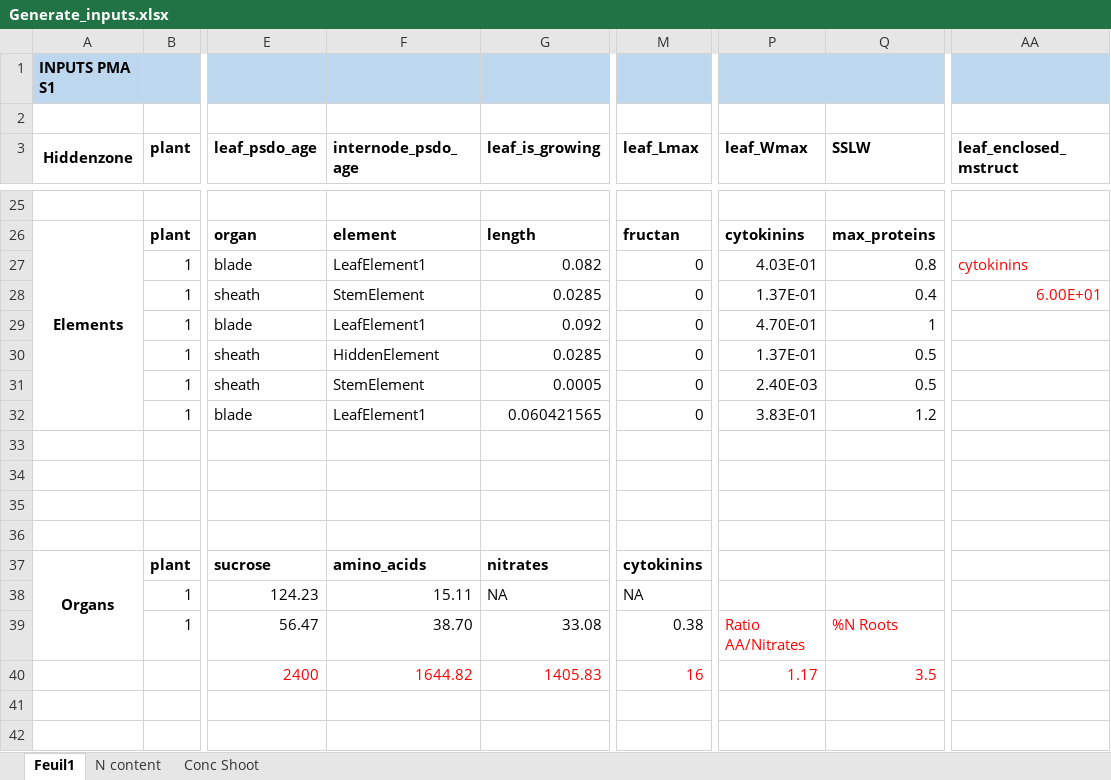
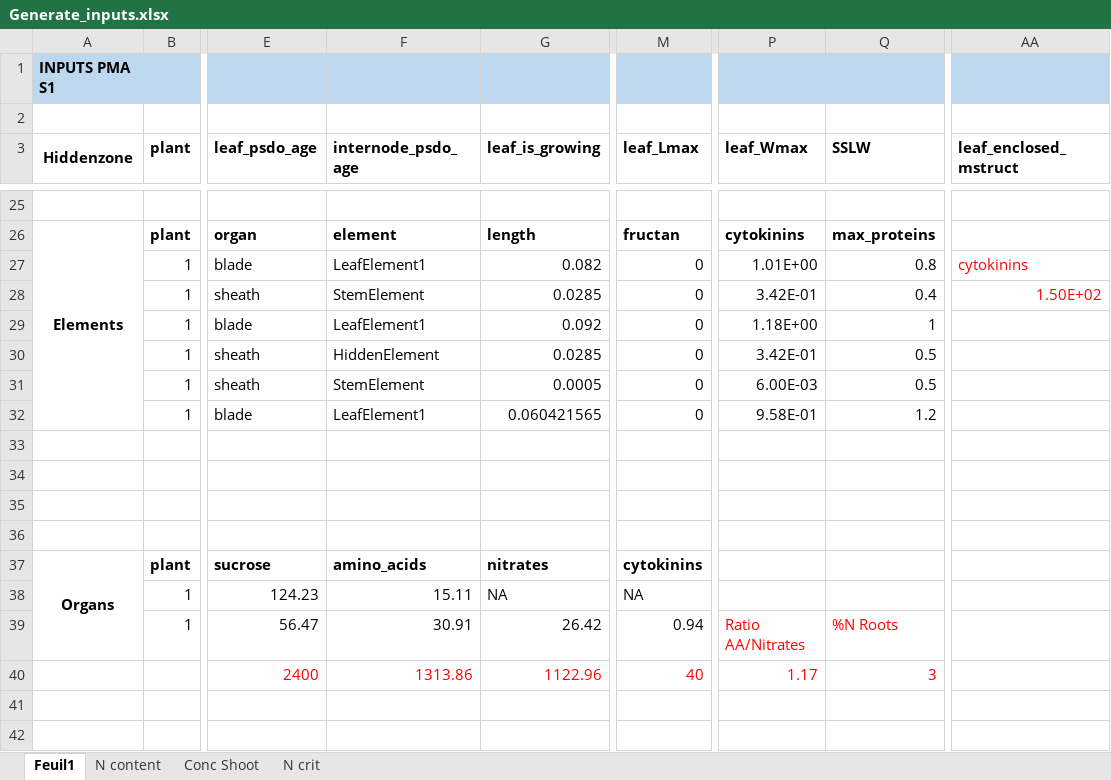
Before and after one commit to openalea/WheatFspm, an Excel workbook: fspmwheat/inputs/Generate_inputs.xlsx, sheet Feuil1, drawn as a sheet; only a part is shown, gaps mark what is left out; values as stored, in another font and other column widths than the file's, no borders; the diff names each change by its address in the sheet, - before the commit and + after, or states it on an @@ line.

```diff
--- a/fspmwheat/inputs/Generate_inputs.xlsx (sheet Feuil1)
+++ b/fspmwheat/inputs/Generate_inputs.xlsx (sheet Feuil1)
+sheet tab: N crit
-P27 (leaf_Wmax): 4.03E-01
+P27 (leaf_Wmax): 1.01E+00
-P28 (leaf_Wmax): 1.37E-01
+P28 (leaf_Wmax): 3.42E-01
-AA28 (leaf_enclosed_mstruct): 6.00E+01
+AA28 (leaf_enclosed_mstruct): 1.50E+02
-P29 (leaf_Wmax): 4.70E-01
+P29 (leaf_Wmax): 1.18E+00
-P30 (leaf_Wmax): 1.37E-01
+P30 (leaf_Wmax): 3.42E-01
-P31 (leaf_Wmax): 2.40E-03
+P31 (leaf_Wmax): 6.00E-03
-P32 (leaf_Wmax): 3.83E-01
+P32 (leaf_Wmax): 9.58E-01
-F39 (internode_psdo_age): 38.70
+F39 (internode_psdo_age): 30.91
-G39 (leaf_is_growing): 33.08
+G39 (leaf_is_growing): 26.42
-M39 (leaf_Lmax): 0.38
+M39 (leaf_Lmax): 0.94
-F40 (internode_psdo_age): 1644.82
+F40 (internode_psdo_age): 1313.86
-G40 (leaf_is_growing): 1405.83
+G40 (leaf_is_growing): 1122.96
-M40 (leaf_Lmax): 16
+M40 (leaf_Lmax): 40
-Q40 (SSLW): 3.5
+Q40 (SSLW): 3
```
Also changed, not shown: sheet N content, formulas that keep their value, 2 other files.
